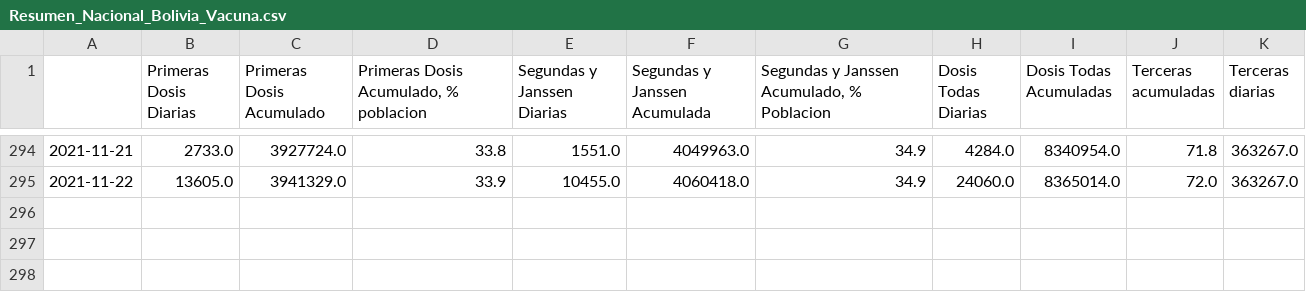
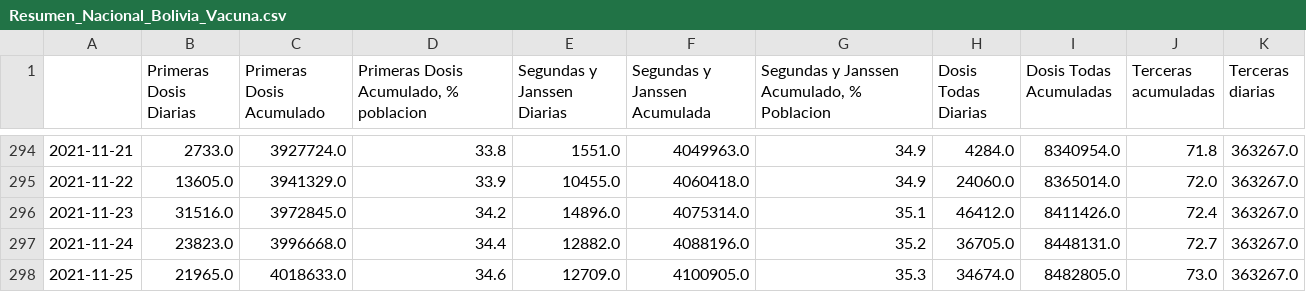
Before and after one commit to dquintani/vacunacion, a CSV file: Resumen_Nacional_Bolivia_Vacuna.csv, drawn as a sheet; only a part is shown, gaps mark what is left out; the diff names each change by its address in the sheet, - before the commit and + after, or states it on an @@ line.

```diff
--- a/Resumen_Nacional_Bolivia_Vacuna.csv
+++ b/Resumen_Nacional_Bolivia_Vacuna.csv
+row 296: 2021-11-23 | 31516.0 | 3972845.0 | 34.2 | 14896.0 | 4075314.0 | 35.1 | 46412.0 | 8411426.0 | 72.4 | 363267.0
+row 297: 2021-11-24 | 23823.0 | 3996668.0 | 34.4 | 12882.0 | 4088196.0 | 35.2 | 36705.0 | 8448131.0 | 72.7 | 363267.0
+row 298: 2021-11-25 | 21965.0 | 4018633.0 | 34.6 | 12709.0 | 4100905.0 | 35.3 | 34674.0 | 8482805.0 | 73.0 | 363267.0
```
Also changed, not shown: Dosis_Todas_Acumuladas.csv, Primeras_Acumuladas.csv, 16 other files.
